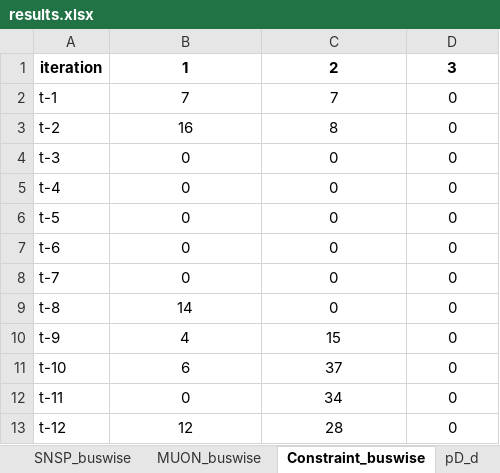
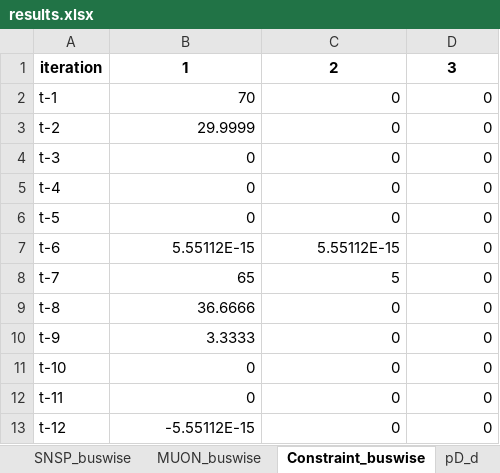
Before and after one commit to richardnayer/oats_curtailment, an Excel workbook: results.xlsx, sheet Constraint_buswise, drawn as a sheet; values as stored, in another font and other column widths than the file's, no borders; the diff names each change by its address in the sheet, - before the commit and + after, or states it on an @@ line.

Commit message:
Updates to MUON constraint activation and paramters in interations. Improvement to pyomo_io cache functions.

```diff
--- a/results.xlsx (sheet Constraint_buswise)
+++ b/results.xlsx (sheet Constraint_buswise)
-B2: 7
+B2: 70
-B2:D13 alignment: center
+B2:D13 alignment: right
-C2: 7
+C2: 0
-B3: 16
+B3: 29.9999
-C3: 8
+C3: 0
-B7: 0
+B7: 5.55112E-15
-C7: 0
+C7: 5.55112E-15
-B8: 0
+B8: 65
-C8: 0
+C8: 5
-B9: 14
+B9: 36.6666
-B10: 4
+B10: 3.3333
-C10: 15
+C10: 0
-B11: 6
+B11: 0
-C11: 37
+C11: 0
-C12: 34
+C12: 0
-B13: 12
+B13: -5.55112E-15
-C13: 28
+C13: 0
```
Also changed, not shown: sheet PG_SECURE, sheet summary, sheet pG, sheet PG_MARKET, sheet MUON, sheet SNSP, 14 more sheets, other sheet tabs, 6 other files.
